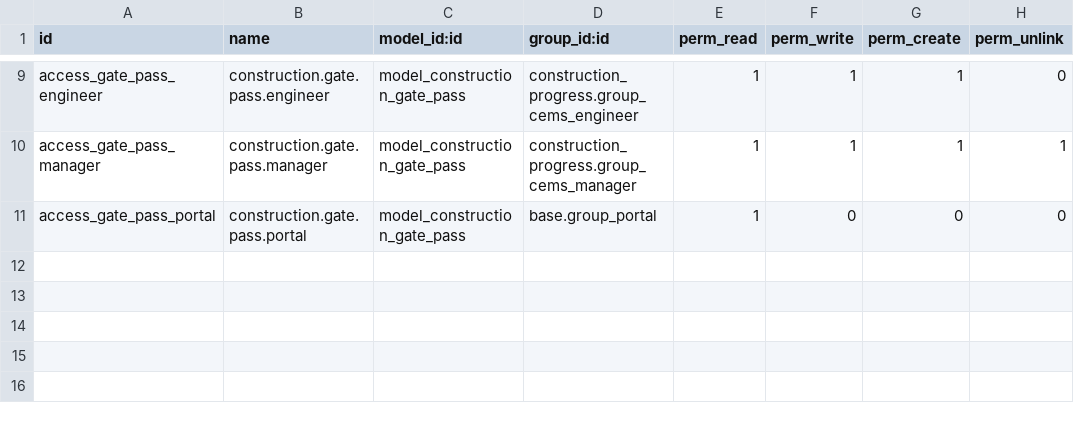
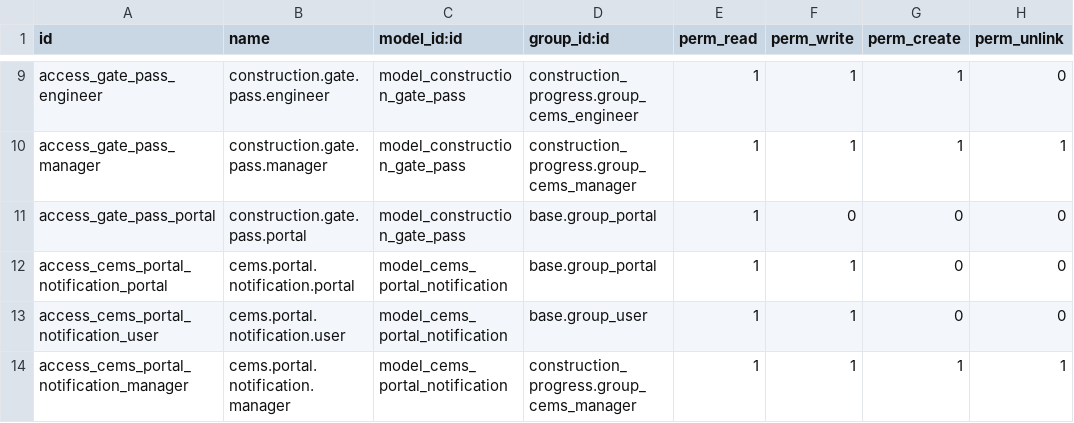
Before and after one commit to ajisuryaa/CEMS-Odoo-Modules, a CSV file: custom-addons/construction_hrd/security/ir.model.access.csv, drawn as a sheet; only a part is shown, gaps mark what is left out; the diff names each change by its address in the sheet, - before the commit and + after, or states it on an @@ line.

Commit message:
create notification when assigned into project or get a new task

```diff
--- a/custom-addons/construction_hrd/security/ir.model.access.csv
+++ b/custom-addons/construction_hrd/security/ir.model.access.csv
+row 12: access_cems_portal_notification_portal | cems.portal.notification.portal | model_cems_portal_notification | base.group_portal | 1 | 1 | 0 | 0
+row 13: access_cems_portal_notification_user | cems.portal.notification.user | model_cems_portal_notification | base.group_user | 1 | 1 | 0 | 0
+row 14: access_cems_portal_notification_manager | cems.portal.notification.manager | model_cems_portal_notification | construction_progress.group_cems_manager | 1 | 1 | 1 | 1
```
Also changed, not shown: 16 other files.
